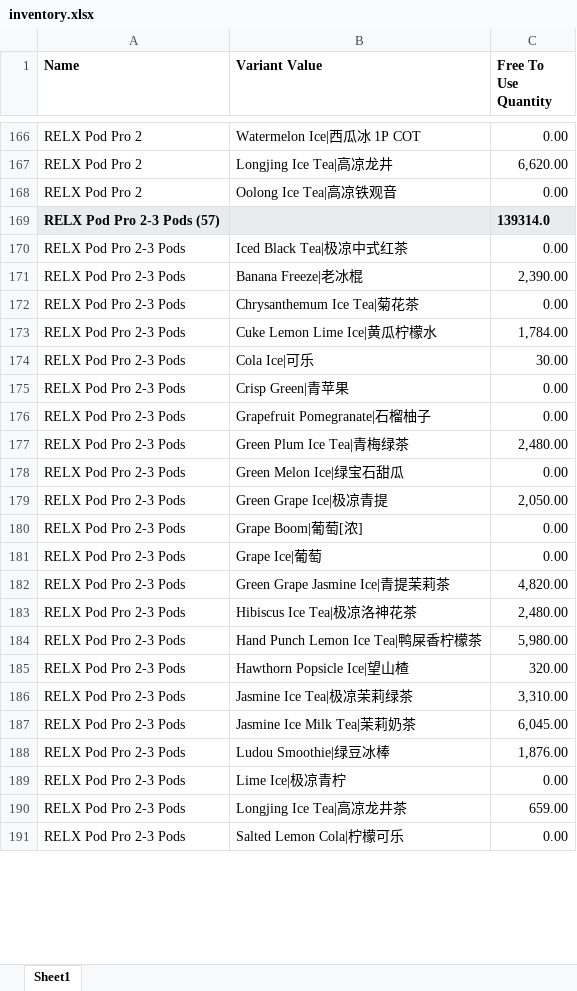
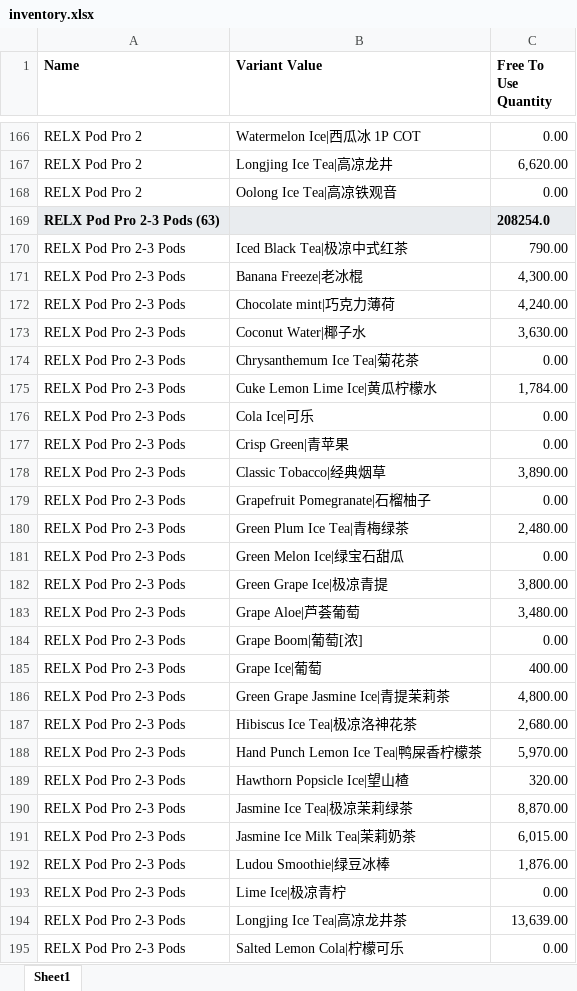
Before and after one commit to JoeySloth2026/vapeInventory, an Excel workbook: inventory.xlsx, sheet Sheet1, drawn as a sheet; only a part is shown, gaps mark what is left out; values as stored, in another font and other column widths than the file's, no borders; removed rows and columns are numbered as before the commit, all else as after; the diff covers the shown part only; the diff names each change by its address in the sheet, - before the commit and + after, or states it on an @@ line.

Commit message:
Update inventory.xlsx

```diff
--- a/inventory.xlsx (sheet Sheet1)
+++ b/inventory.xlsx (sheet Sheet1)
-row 169: RELX Pod Pro 2-3 Pods (57) |  | 139314.0
+row 169: RELX Pod Pro 2-3 Pods (63) |  | 208254.0
-C170 (Free To Use Quantity): 0.00
+C170 (Free To Use Quantity): 790.00
-C171 (Free To Use Quantity): 2,390.00
+C171 (Free To Use Quantity): 4,300.00
+row 172: RELX Pod Pro 2-3 Pods | Chocolate mint|巧克力薄荷 | 4,240.00
+row 173: RELX Pod Pro 2-3 Pods | Coconut Water|椰子水 | 3,630.00
-C176 (Free To Use Quantity): 30.00
+C176 (Free To Use Quantity): 0.00
+row 178: RELX Pod Pro 2-3 Pods | Classic Tobacco|经典烟草 | 3,890.00
-C182 (Free To Use Quantity): 2,050.00
+C182 (Free To Use Quantity): 3,800.00
+row 183: RELX Pod Pro 2-3 Pods | Grape Aloe|芦荟葡萄 | 3,480.00
-C185 (Free To Use Quantity): 0.00
+C185 (Free To Use Quantity): 400.00
-C186 (Free To Use Quantity): 4,820.00
+C186 (Free To Use Quantity): 4,800.00
-C187 (Free To Use Quantity): 2,480.00
+C187 (Free To Use Quantity): 2,680.00
-C188 (Free To Use Quantity): 5,980.00
+C188 (Free To Use Quantity): 5,970.00
-C190 (Free To Use Quantity): 3,310.00
+C190 (Free To Use Quantity): 8,870.00
-C191 (Free To Use Quantity): 6,045.00
+C191 (Free To Use Quantity): 6,015.00
-C194 (Free To Use Quantity): 659.00
+C194 (Free To Use Quantity): 13,639.00
```
Also changed, not shown: 2 added rows and 54 edited cells elsewhere in this sheet.
